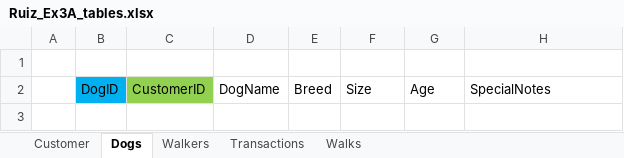
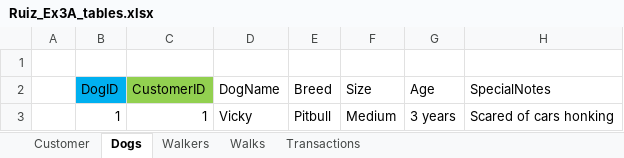
Before and after one commit to pmartinez20/W2_Workshop, an Excel workbook: Ruiz_Ex3A_tables.xlsx, sheet Dogs, drawn as a sheet; values as stored, in another font and other column widths than the file's, no borders; the diff names each change by its address in the sheet, - before the commit and + after, or states it on an @@ line.

```diff
--- a/Ruiz_Ex3A_tables.xlsx (sheet Dogs)
+++ b/Ruiz_Ex3A_tables.xlsx (sheet Dogs)
@@ sheet tab order changed: Customer | Dogs | Walkers | Walks | Transactions @@
+row 3:  | 1 | 1 | Vicky | Pitbull | Medium | 3 years | Scared of cars honking
```
Also changed, not shown: sheet Walks, sheet Transactions, sheet Walkers, sheet Customer.
